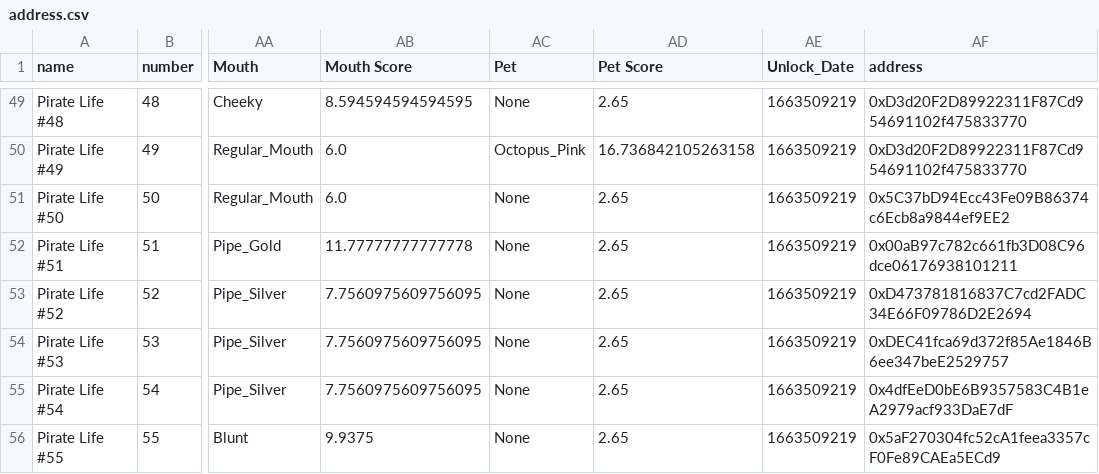
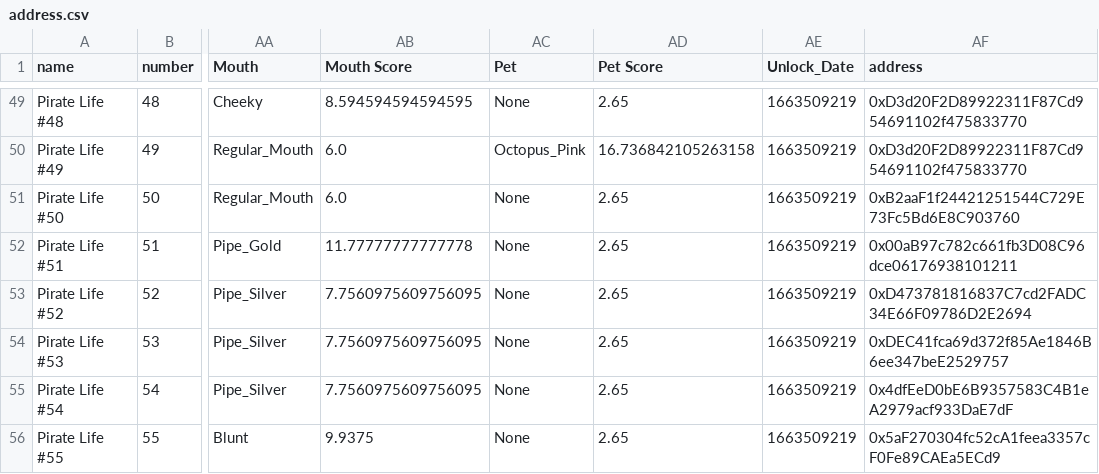
Before and after one commit to ALMIGHTYABE/Seven-c-Pirate-Crew, a CSV file: data/pirate life/address.csv, drawn as a sheet; only a part is shown, gaps mark what is left out; the diff names each change by its address in the sheet, - before the commit and + after, or states it on an @@ line.

```diff
--- a/data/pirate life/address.csv
+++ b/data/pirate life/address.csv
-AF51 (address): 0x5C37bD94Ecc43Fe09B86374c6Ecb8a9844ef9EE2
+AF51 (address): 0xB2aaF1f24421251544C729E73Fc5Bd6E8C903760
```
Also changed, not shown: data/pixel pirates/history.csv.
